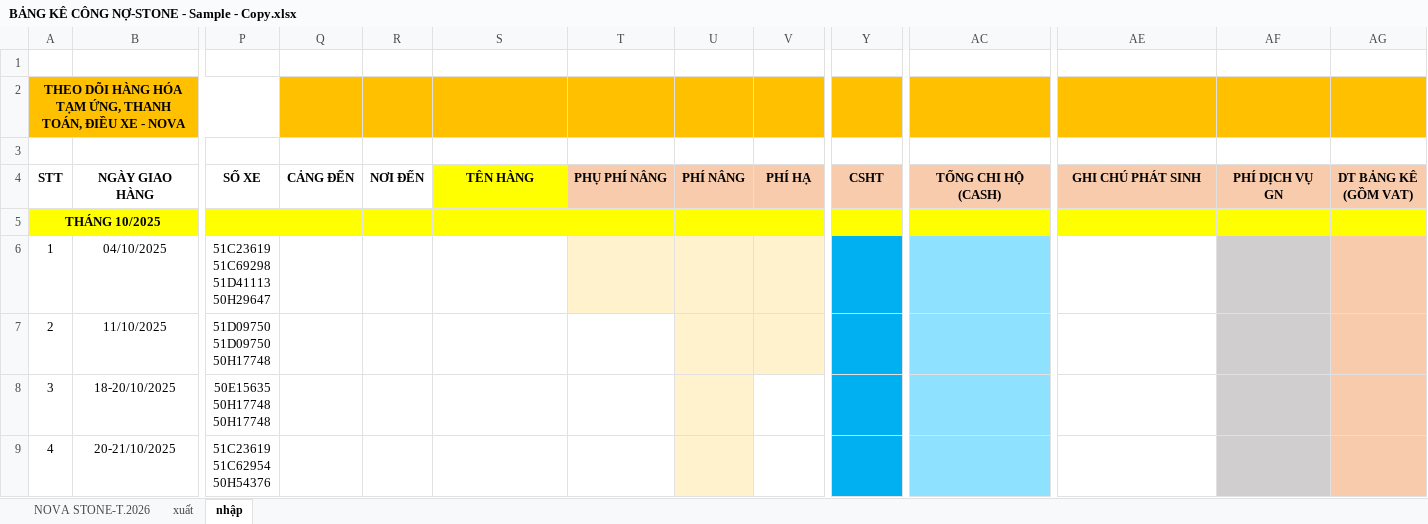
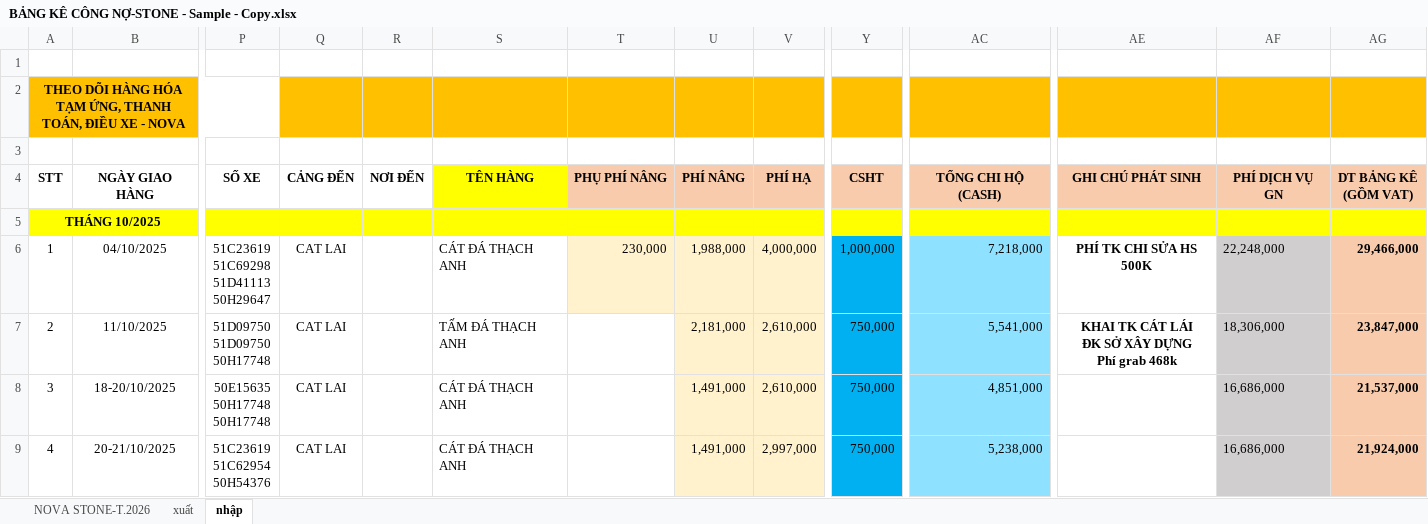
Before and after one commit to nguyenductrong1207/Tools, an Excel workbook: bang_ke/bly/BẢNG KÊ CÔNG NỢ-STONE - Sample - Copy.xlsx, sheet nhập, drawn as a sheet; only a part is shown, gaps mark what is left out; values as stored, in another font and other column widths than the file's, no borders; conditional formats not drawn; ↵ is a line break in a cell; the diff covers the shown part only; the diff names each change by its address in the sheet, - before the commit and + after, or states it on an @@ line.

```diff
--- a/bang_ke/bly/BẢNG KÊ CÔNG NỢ-STONE - Sample - Copy.xlsx (sheet nhập)
+++ b/bang_ke/bly/BẢNG KÊ CÔNG NỢ-STONE - Sample - Copy.xlsx (sheet nhập)
-Q6:Q9: (empty)
+Q6:Q9: CAT LAI
-S6: (empty)
+S6: CÁT ĐÁ THẠCH ANH
-T6: (empty)
+T6: 230,000
-U6: (empty)
+U6: 1,988,000
-V6: (empty)
+V6: 4,000,000
-Y6: (empty)
+Y6: 1,000,000
-AC6: (empty)
+AC6: 7,218,000
-AE6: (empty)
+AE6: PHÍ TK CHI SỬA HS 500K
-AF6: (empty)
+AF6: 22,248,000
-AG6: (empty)
+AG6: 29,466,000
-S7: (empty)
+S7: TẤM ĐÁ THẠCH ANH
-U7: (empty)
+U7: 2,181,000
-V7:V8: (empty)
+V7:V8: 2,610,000
-Y7:Y9: (empty)
+Y7:Y9: 750,000
-AC7: (empty)
+AC7: 5,541,000
-AE7: (empty)
+AE7: KHAI TK CÁT LÁI ↵ ĐK SỞ XÂY DỰNG ↵ Phí grab 468k
-AF7: (empty)
+AF7: 18,306,000
-AG7: (empty)
+AG7: 23,847,000
-S8:S9: (empty)
+S8:S9: CÁT ĐÁ THẠCH ANH
-U8:U9: (empty)
+U8:U9: 1,491,000
-V8:V9 fill: none
+V8:V9 fill: #FFF2CC
-AC8: (empty)
+AC8: 4,851,000
-AF8:AF9: (empty)
+AF8:AF9: 16,686,000
-AG8: (empty)
+AG8: 21,537,000
-V9: (empty)
+V9: 2,997,000
-AC9: (empty)
+AC9: 5,238,000
-AG9: (empty)
+AG9: 21,924,000
```
Also changed, not shown: 45 edited cells and cell formats elsewhere in this sheet, sheet NOVA STONE-T.2026, sheet xuất, hidden cells, bang_ke/bly/BẢNG KÊ CÔNG NỢ-STONE-T10.25.xlsx, bang_ke/van_loc_phat/example/tool bang ke/tool bang ke A DANH.xlsx, 20 other files.
